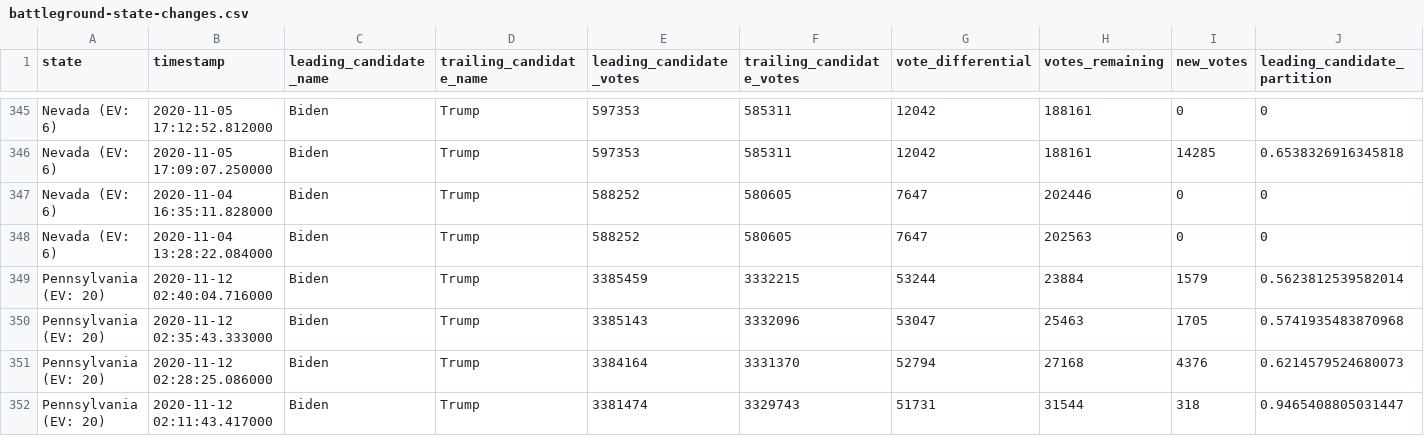
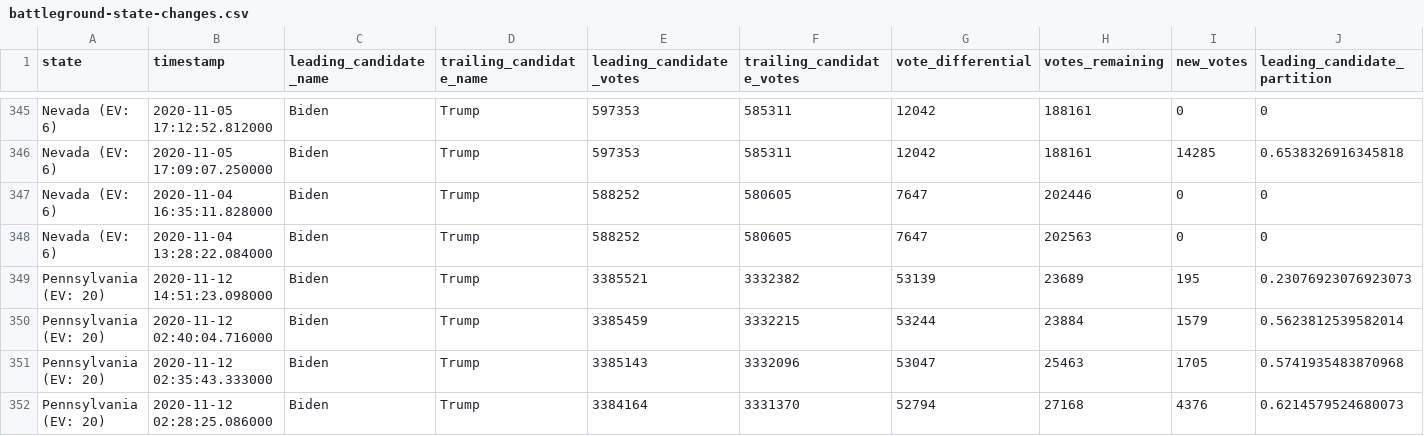
Before and after one commit to mariasam1/nyt-2020-election-scraper, a CSV file: battleground-state-changes.csv, drawn as a sheet; only a part is shown, gaps mark what is left out; the shorter side is filled out with more unchanged rows; rows hold the shown columns only; the diff names each change by its address in the sheet, - before the commit and + after, or states it on an @@ line.

```diff
--- a/battleground-state-changes.csv
+++ b/battleground-state-changes.csv
+row 349: Pennsylvania (EV: 20) | 2020-11-12 14:51:23.098000 | Biden | Trump | 3385521 | 3332382 | 53139 | 23689 | 195 | 0.23076923076923073
```
Also changed, not shown: 2 other files.
